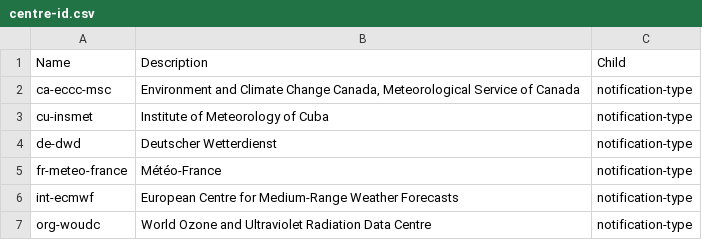
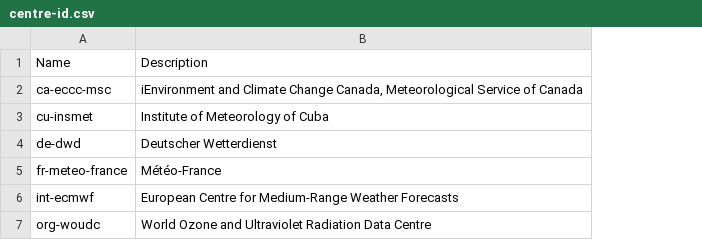
Before and after one commit to wmo-im/wis2-topic-hierarchy, a CSV file: topic-hierarchy/centre-id.csv, drawn as a sheet; the diff names each change by its address in the sheet, - before the commit and + after, or states it on an @@ line.

Commit message:
update Earth discipline structure (#70)
* test hierarchy structure

* update

* fix

* add bundle generation

* add bundle generation

* add bundle generation

* add bundle generation

* add bundle generation

* add bundle generation

* fix

* fix

* test

* test

* test

* test

* test

* test

* Update topic-hierarchy.csv

* add updates for domain experimental topics

```diff
--- a/topic-hierarchy/centre-id.csv
+++ b/topic-hierarchy/centre-id.csv
-column C, rows 1-7: Child | notification-type | notification-type | notification-type | notification-type | notification-type | notification-type
-B2: Environment and Climate…
+B2: iEnvironment and Climate…
```
Also changed, not shown: 30 other files.
